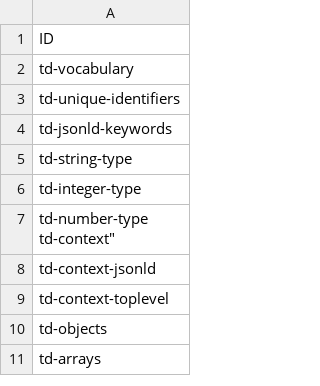
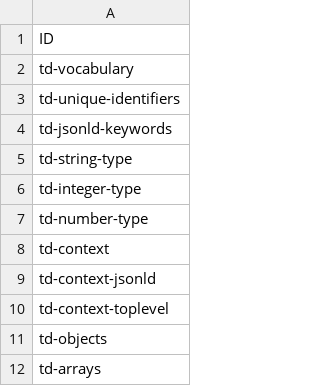
Before and after one commit to w3c/wot-thing-description, a CSV file: testing/inputs/atrisk.csv, drawn as a sheet; only a part is shown.

```diff
--- a/testing/inputs/atrisk.csv
+++ b/testing/inputs/atrisk.csv
@@ -6,4 +6,4 @@
 "td-integer-type"
-"td-number-type
-"td-context"
+"td-number-type"
+"td-context"
 "td-context-jsonld"
```
Also changed, not shown: testing/inputs/impl.csv, testing/inputs/results/template.csv, 6 other files.
